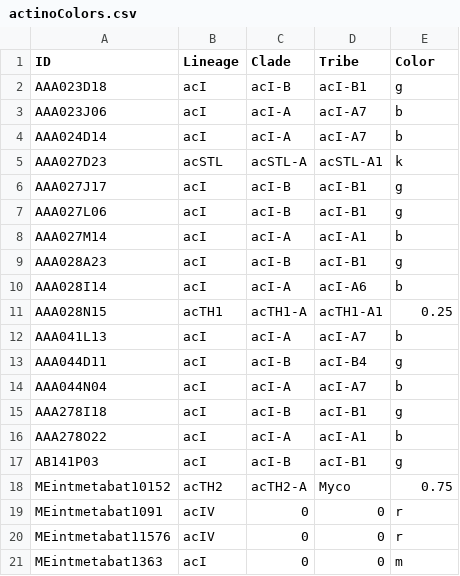
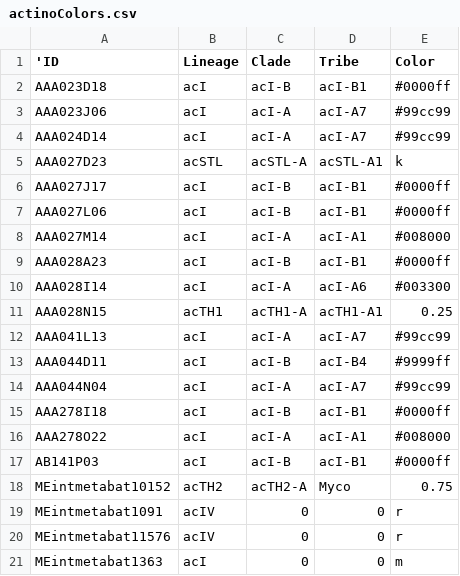
Before and after one commit to celawson87/reverseEcology, a CSV file: ExternalData/actinoColors.csv, drawn as a sheet; only a part is shown; the diff covers the shown part only.

Commit message:
Update color scheme and update iPython notebook.
Finer-grain coloration of the acI genomes. acI-A genomes colored in shades of green based on tribe, and acI-B in shades of blue. Rerun Python codes and update iPython notebook.

```diff
--- a/ExternalData/actinoColors.csv
+++ b/ExternalData/actinoColors.csv
@@ -1,18 +1,18 @@
-ID,Lineage,Clade,Tribe,Color
-AAA023D18,acI,acI-B,acI-B1,g
-AAA023J06,acI,acI-A,acI-A7,b
-AAA024D14,acI,acI-A,acI-A7,b
+'ID,Lineage,Clade,Tribe,Color
+AAA023D18,acI,acI-B,acI-B1,#0000ff
+AAA023J06,acI,acI-A,acI-A7,#99cc99
+AAA024D14,acI,acI-A,acI-A7,#99cc99
 AAA027D23,acSTL,acSTL-A,acSTL-A1,k
-AAA027J17,acI,acI-B,acI-B1,g
-AAA027L06,acI,acI-B,acI-B1,g
-AAA027M14,acI,acI-A,acI-A1,b
-AAA028A23,acI,acI-B,acI-B1,g
-AAA028I14,acI,acI-A,acI-A6,b
+AAA027J17,acI,acI-B,acI-B1,#0000ff
+AAA027L06,acI,acI-B,acI-B1,#0000ff
+AAA027M14,acI,acI-A,acI-A1,#008000
+AAA028A23,acI,acI-B,acI-B1,#0000ff
+AAA028I14,acI,acI-A,acI-A6,#003300
 AAA028N15,acTH1,acTH1-A,acTH1-A1,0.25
-AAA041L13,acI,acI-A,acI-A7,b
-AAA044D11,acI,acI-B,acI-B4,g
-AAA044N04,acI,acI-A,acI-A7,b
-AAA278I18,acI,acI-B,acI-B1,g
-AAA278O22,acI,acI-A,acI-A1,b
-AB141P03,acI,acI-B,acI-B1,g
+AAA041L13,acI,acI-A,acI-A7,#99cc99
+AAA044D11,acI,acI-B,acI-B4,#9999ff
+AAA044N04,acI,acI-A,acI-A7,#99cc99
+AAA278I18,acI,acI-B,acI-B1,#0000ff
+AAA278O22,acI,acI-A,acI-A1,#008000
+AB141P03,acI,acI-B,acI-B1,#0000ff
 MEintmetabat10152,acTH2,acTH2-A,Myco,0.75
```
Also changed, not shown: 12 edited cells elsewhere in this file, 1 other file.
